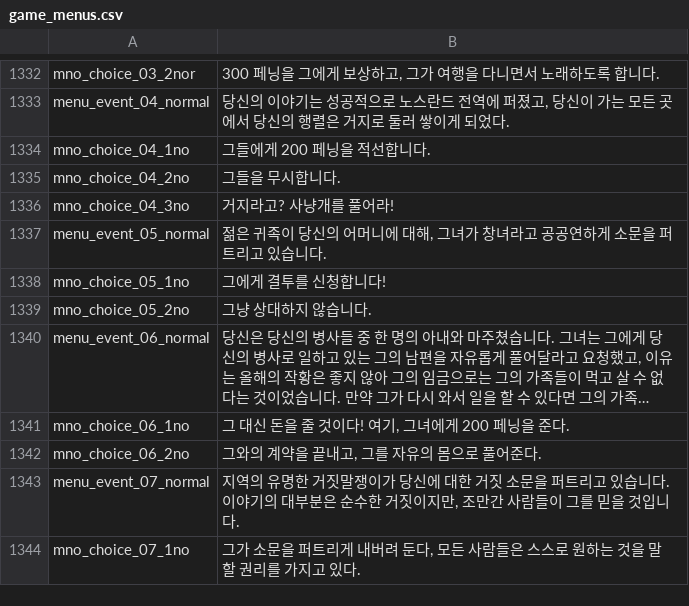
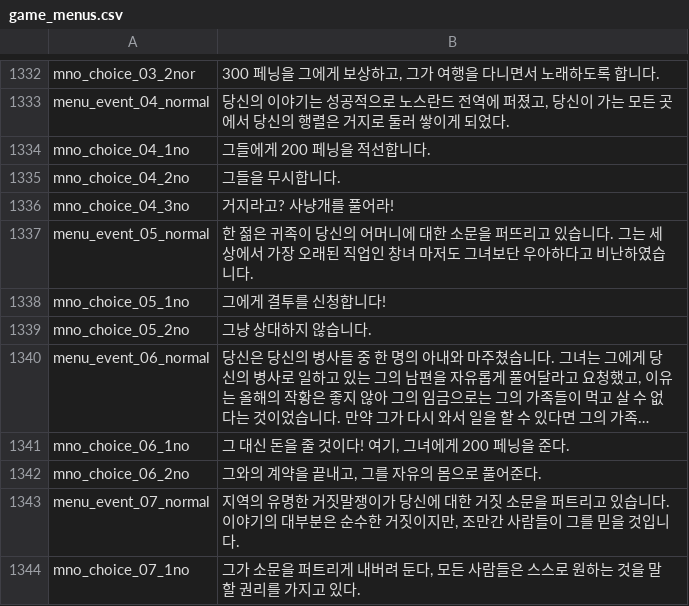
Before and after one commit to 21garam/MB_VikingConquest_R_Korean, a CSV file: languages/en/game_menus.csv, drawn as a sheet; only a part is shown, gaps mark what is left out; long unchanged cells end in ….

```diff
--- a/languages/en/game_menus.csv
+++ b/languages/en/game_menus.csv
@@ -1336,3 +1336,3 @@ mno_choice_04_2no|그들을 무시합니다.
 mno_choice_04_3no|거지라고? 사냥개를 풀어라!
-menu_event_05_normal|젊은 귀족이 당신의 어머니에 대해, 그녀가 창녀라고 공공연하게 소문을 퍼트리고 있습니다.
+menu_event_05_normal|한 젊은 귀족이 당신의 어머니에 대한 소문을 퍼뜨리고 있습니다. 그는 세상에서 가장 오래된 직업인 창녀 마저도 그녀보단 우아하다고 비난하였습니다.
 mno_choice_05_1no|그에게 결투를 신청합니다!
```
Also changed, not shown: 1 other file.
